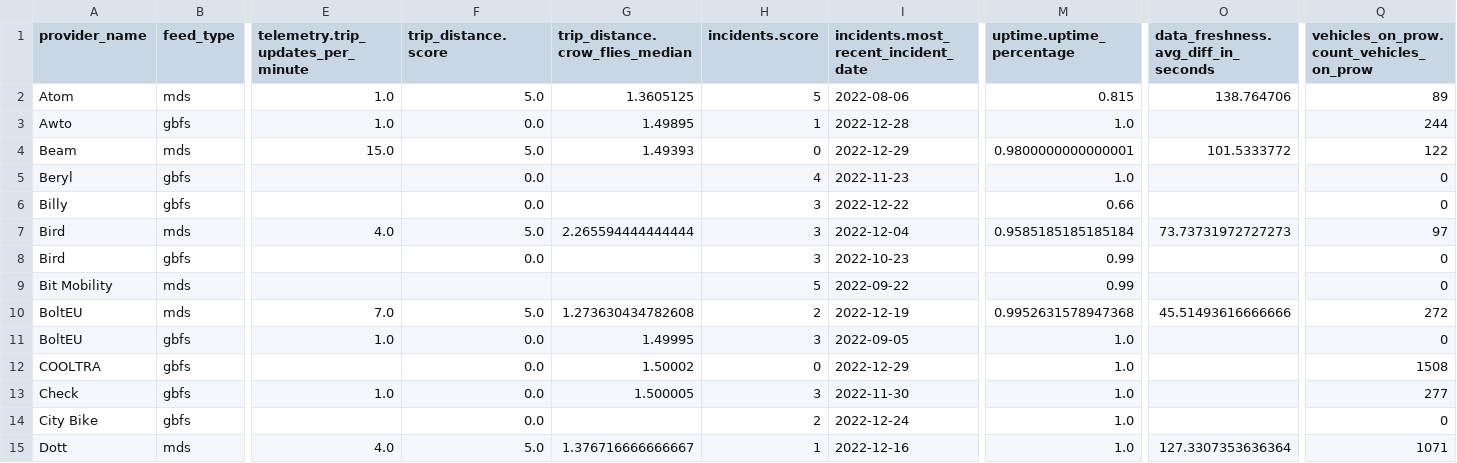
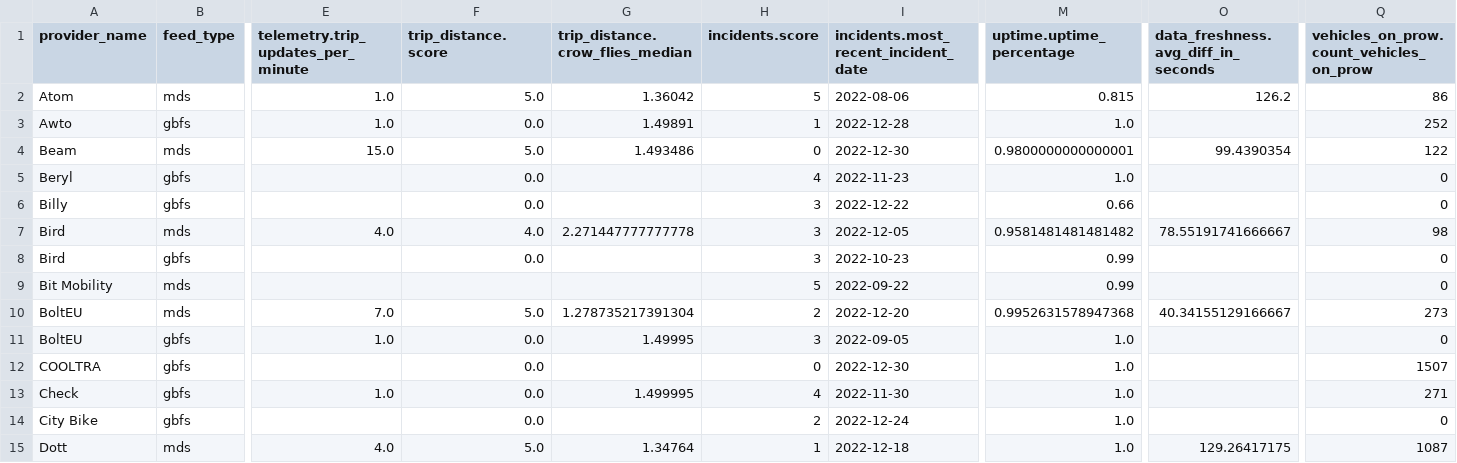
Before and after one commit to vianova-io/sli_feeds, a CSV file: sli_scores.csv, drawn as a sheet; only a part is shown, gaps mark what is left out; the diff covers the shown part only; the diff names each change by its address in the sheet, - before the commit and + after, or states it on an @@ line.

Commit message:
feat: new version of feeds SLI

```diff
--- a/sli_scores.csv
+++ b/sli_scores.csv
-G2 (trip_distance.crow_flies_median): 1.3605125
+G2 (trip_distance.crow_flies_median): 1.36042
-O2: 138.764706
+O2: 126.2
-Q2: 89
+Q2: 86
-G3 (trip_distance.crow_flies_median): 1.49895
+G3 (trip_distance.crow_flies_median): 1.49891
-Q3: 244
+Q3: 252
-G4 (trip_distance.crow_flies_median): 1.49393
+G4 (trip_distance.crow_flies_median): 1.493486
-I4: 2022-12-29
+I4: 2022-12-30
-O4: 101.5333772
+O4: 99.4390354
-F7 (trip_distance.score): 5.0
+F7 (trip_distance.score): 4.0
-G7 (trip_distance.crow_flies_median): 2.265594444444444
+G7 (trip_distance.crow_flies_median): 2.271447777777778
-I7: 2022-12-04
+I7: 2022-12-05
-M7 (uptime.uptime_percentage): 0.9585185185185184
+M7 (uptime.uptime_percentage): 0.9581481481481482
-O7: 73.73731972727273
+O7: 78.55191741666667
-Q7: 97
+Q7: 98
-G10 (trip_distance.crow_flies_median): 1.273630434782608
+G10 (trip_distance.crow_flies_median): 1.278735217391304
-I10: 2022-12-19
+I10: 2022-12-20
-O10: 45.51493616666666
+O10: 40.34155129166667
-Q10: 272
+Q10: 273
-G12 (trip_distance.crow_flies_median): 1.50002
+G12 (trip_distance.crow_flies_median): (empty)
-I12: 2022-12-29
+I12: 2022-12-30
-Q12: 1508
+Q12: 1507
-G13 (trip_distance.crow_flies_median): 1.500005
+G13 (trip_distance.crow_flies_median): 1.499995
-H13 (incidents.score): 3
+H13 (incidents.score): 4
-Q13: 277
+Q13: 271
-G15 (trip_distance.crow_flies_median): 1.376716666666667
+G15 (trip_distance.crow_flies_median): 1.34764
-I15: 2022-12-16
+I15: 2022-12-18
-O15: 127.3307353636364
+O15: 129.26417175
-Q15: 1071
+Q15: 1087
```
Also changed, not shown: 97 edited cells elsewhere in this file, 1 other file.
